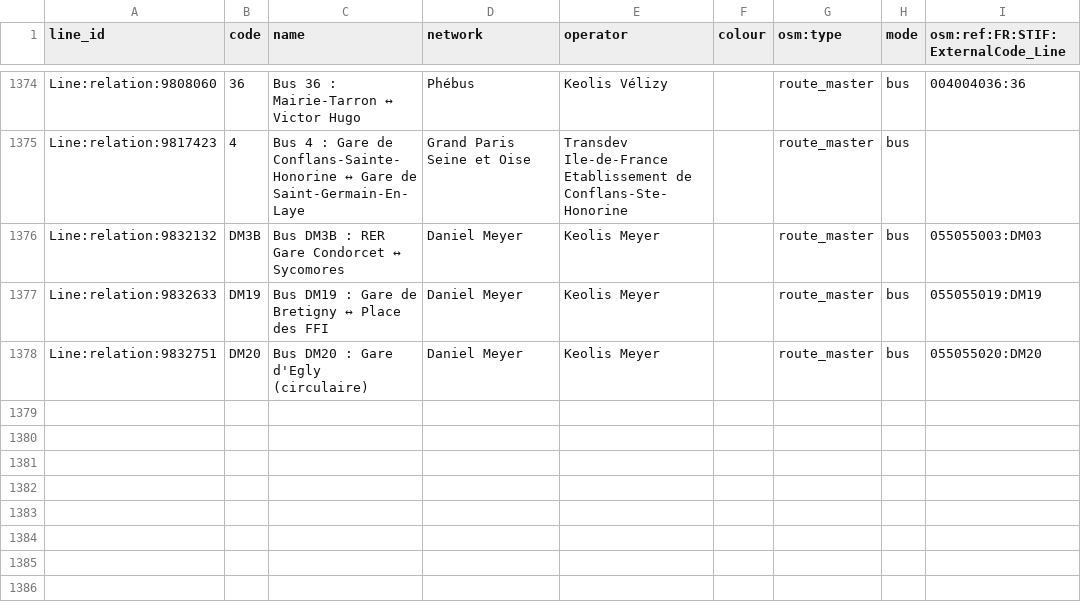
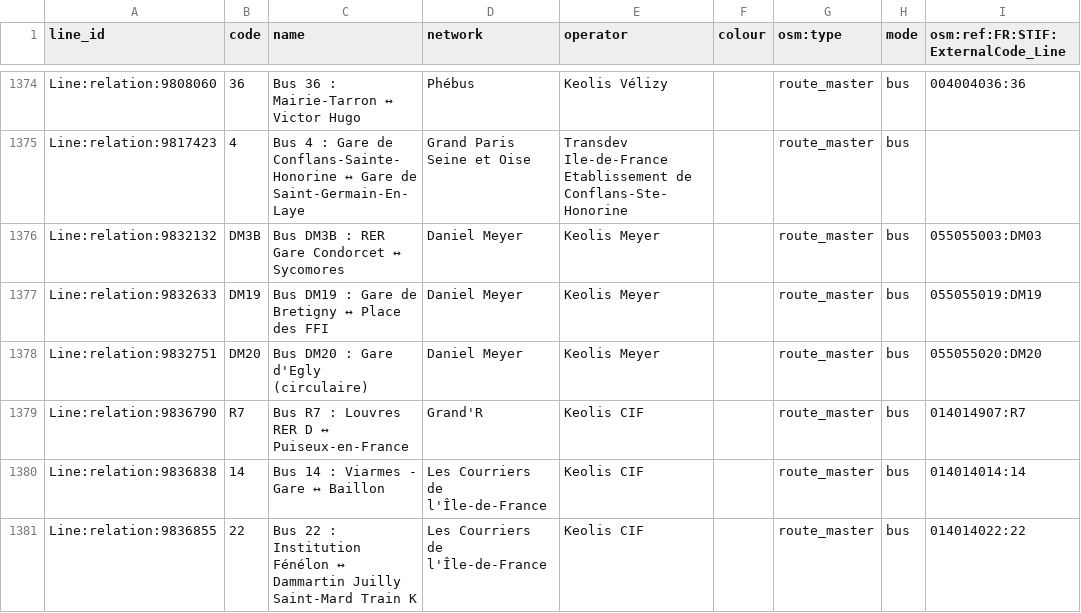
Before and after one commit to Jungle-Bus/ref-fr-STIF, a CSV file: data/lignes.csv, drawn as a sheet; only a part is shown, gaps mark what is left out; the diff covers the shown part only; the diff names each change by its address in the sheet, - before the commit and + after, or states it on an @@ line.

```diff
--- a/data/lignes.csv
+++ b/data/lignes.csv
+row 1379: Line:relation:9836790 | R7 | Bus R7 : Louvres RER D ↔ Puiseux-en-France | Grand'R | Keolis CIF |  | route_master | bus | 014014907:R7
+row 1380: Line:relation:9836838 | 14 | Bus 14 : Viarmes - Gare ↔ Baillon | Les Courriers de l'Île-de-France | Keolis CIF |  | route_master | bus | 014014014:14
+row 1381: Line:relation:9836855 | 22 | Bus 22 : Institution Fénélon ↔ Dammartin Juilly Saint-Mard Train K | Les Courriers de l'Île-de-France | Keolis CIF |  | route_master | bus | 014014022:22
```
Also changed, not shown: 2 added rows and 9 edited cells elsewhere in this file, data/idf_routes.csv, data/opendata_lines_with_osm_id.csv, 5 other files.
